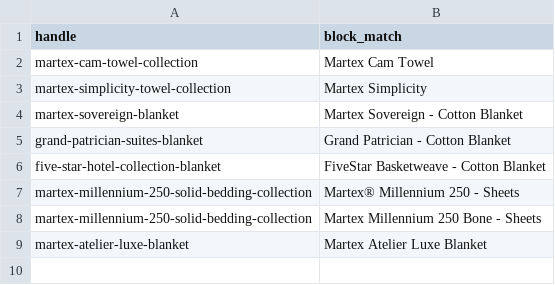
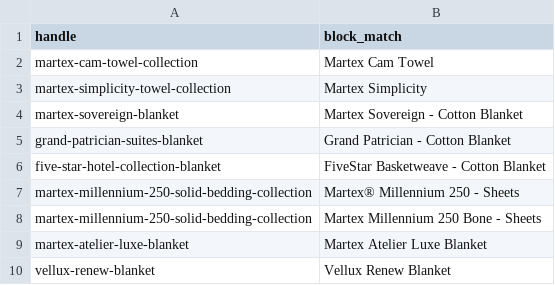
Before and after one commit to moujosh-tech/Auto-Sell-Sheet, a CSV file: mapping.csv, drawn as a sheet.

```diff
--- a/mapping.csv
+++ b/mapping.csv
@@ -9 +9,2 @@ martex-millennium-250-solid-bedding-collection,Martex Millennium 250 Bone - Shee
 martex-atelier-luxe-blanket,Martex Atelier Luxe Blanket
+vellux-renew-blanket,Vellux Renew Blanket
```
Also changed, not shown: specs.csv, 31 other files.
